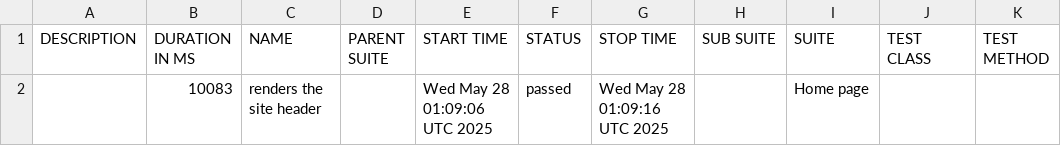
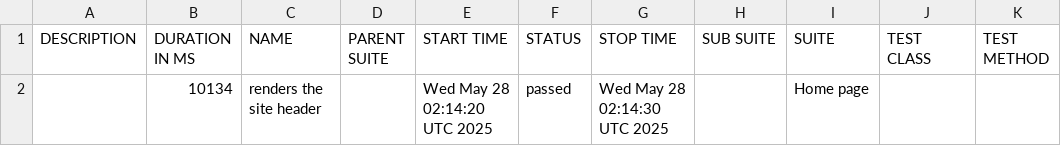
Before and after one commit to Afroid/i75-recap-site, a CSV file: data/suites.csv, drawn as a sheet.

```diff
--- a/data/suites.csv
+++ b/data/suites.csv
@@ -1,2 +1,2 @@
 "DESCRIPTION","DURATION IN MS","NAME","PARENT SUITE","START TIME","STATUS","STOP TIME","SUB SUITE","SUITE","TEST CLASS","TEST METHOD"
-"","10083","renders the site header","","Wed May 28 01:09:06 UTC 2025","passed","Wed May 28 01:09:16 UTC 2025","","Home page","",""
+"","10134","renders the site header","","Wed May 28 02:14:20 UTC 2025","passed","Wed May 28 02:14:30 UTC 2025","","Home page","",""
```
Also changed, not shown: 16 other files.
